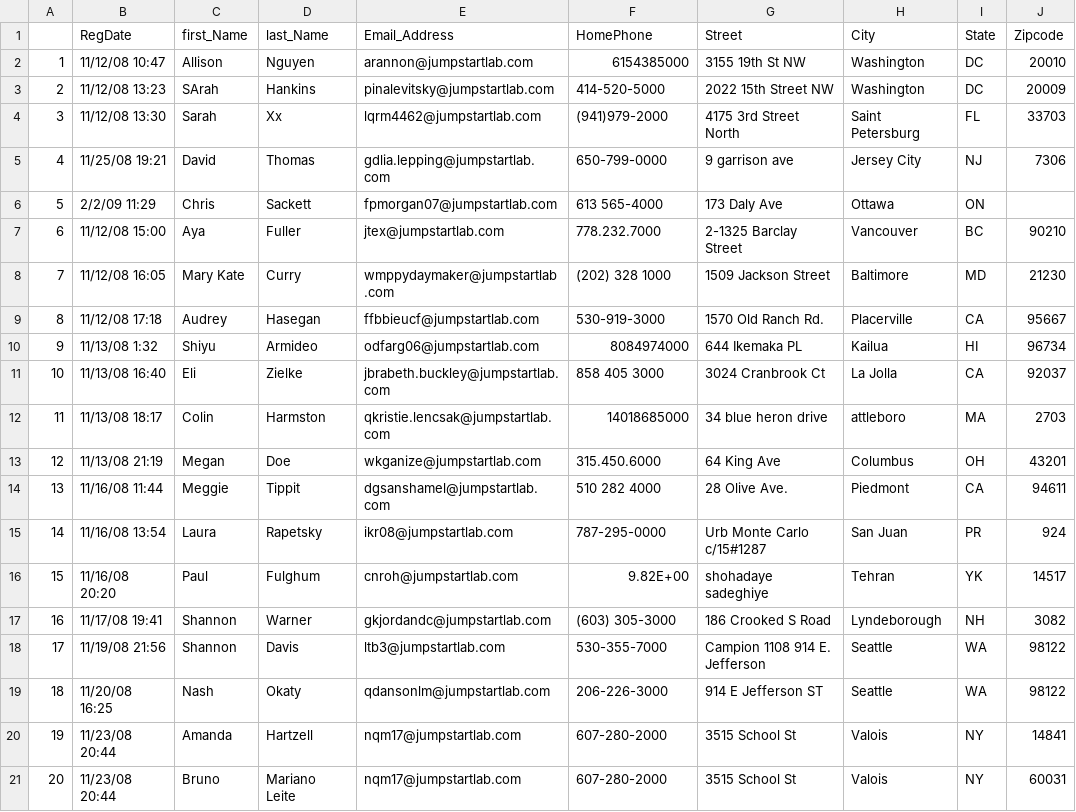
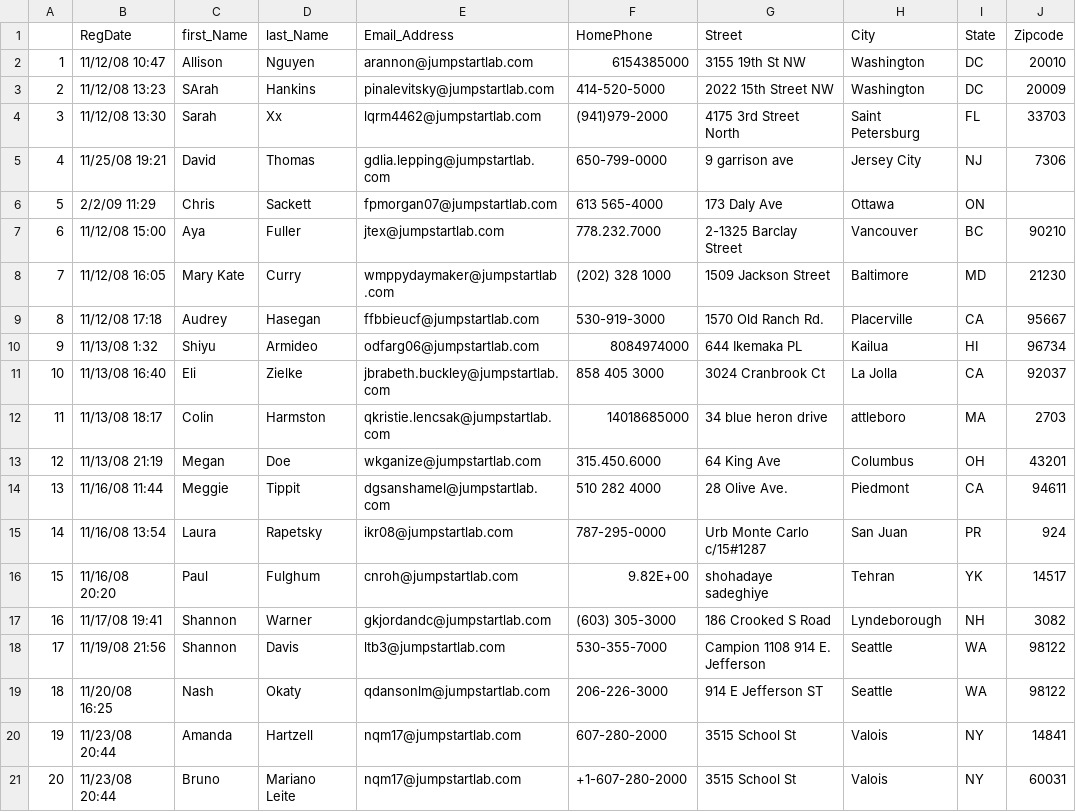
Before and after one commit to nullbr/event_manager, a CSV file: event_attendees.csv, drawn as a sheet.

Commit message:
added clean phone number method

```diff
--- a/event_attendees.csv
+++ b/event_attendees.csv
@@ -20,2 +20,2 @@
 19,11/23/08 20:44,Amanda,Hartzell,nqm17@jumpstartlab.com,607-280-2000,3515 School St,Valois,NY,14841
-20,11/23/08 20:44,Bruno,Mariano Leite,nqm17@jumpstartlab.com,607-280-2000,3515 School St,Valois,NY,60031
+20,11/23/08 20:44,Bruno,Mariano Leite,nqm17@jumpstartlab.com,+1-607-280-2000,3515 School St,Valois,NY,60031
```
Also changed, not shown: 22 other files.
